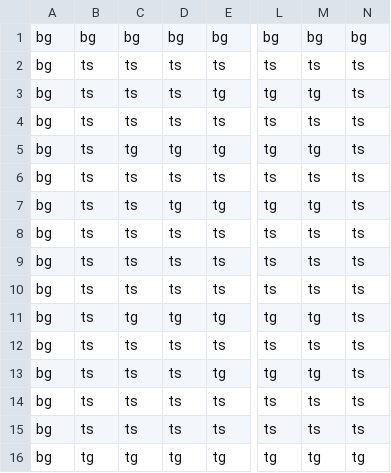
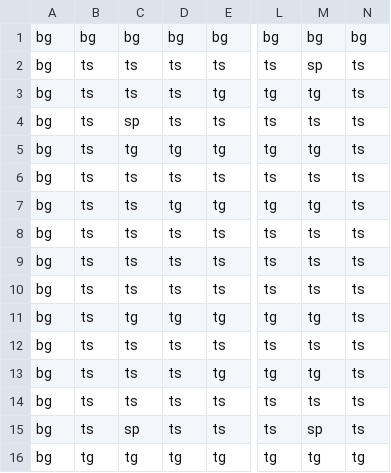
Before and after one commit to Jaden-Lau/ICS4U1a-CPT-Tag-Game-Max-Marcus-Jaden, a CSV file: MAPS/map2.csv, drawn as a sheet; only a part is shown, gaps mark what is left out; the diff names each change by its address in the sheet, - before the commit and + after, or states it on an @@ line.

```diff
--- a/MAPS/map2.csv
+++ b/MAPS/map2.csv
-M2: ts
+M2: sp
-C4: ts
+C4: sp
-C15: ts
+C15: sp
-M15: ts
+M15: sp
```
Also changed, not shown: MAPS/map1.csv, 1 other file.
